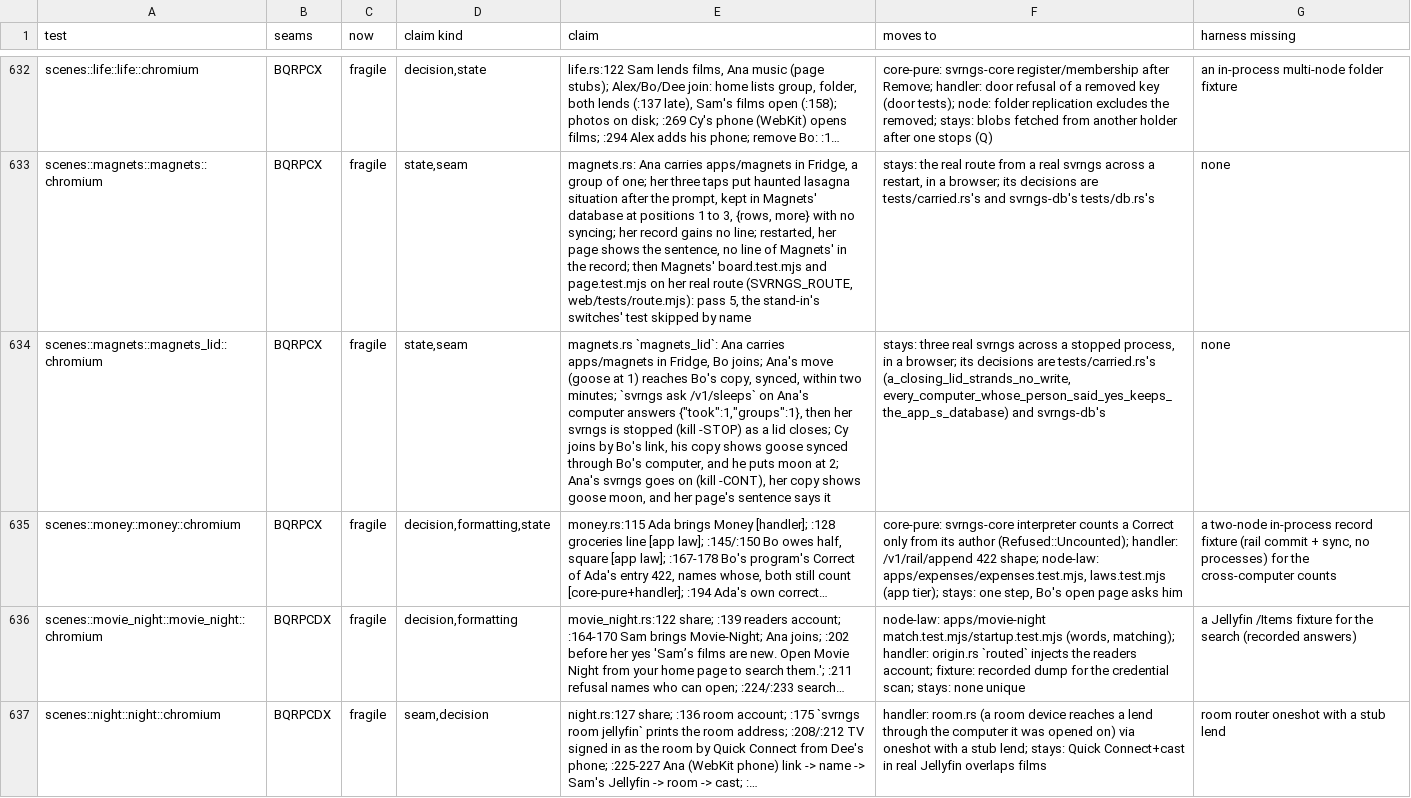
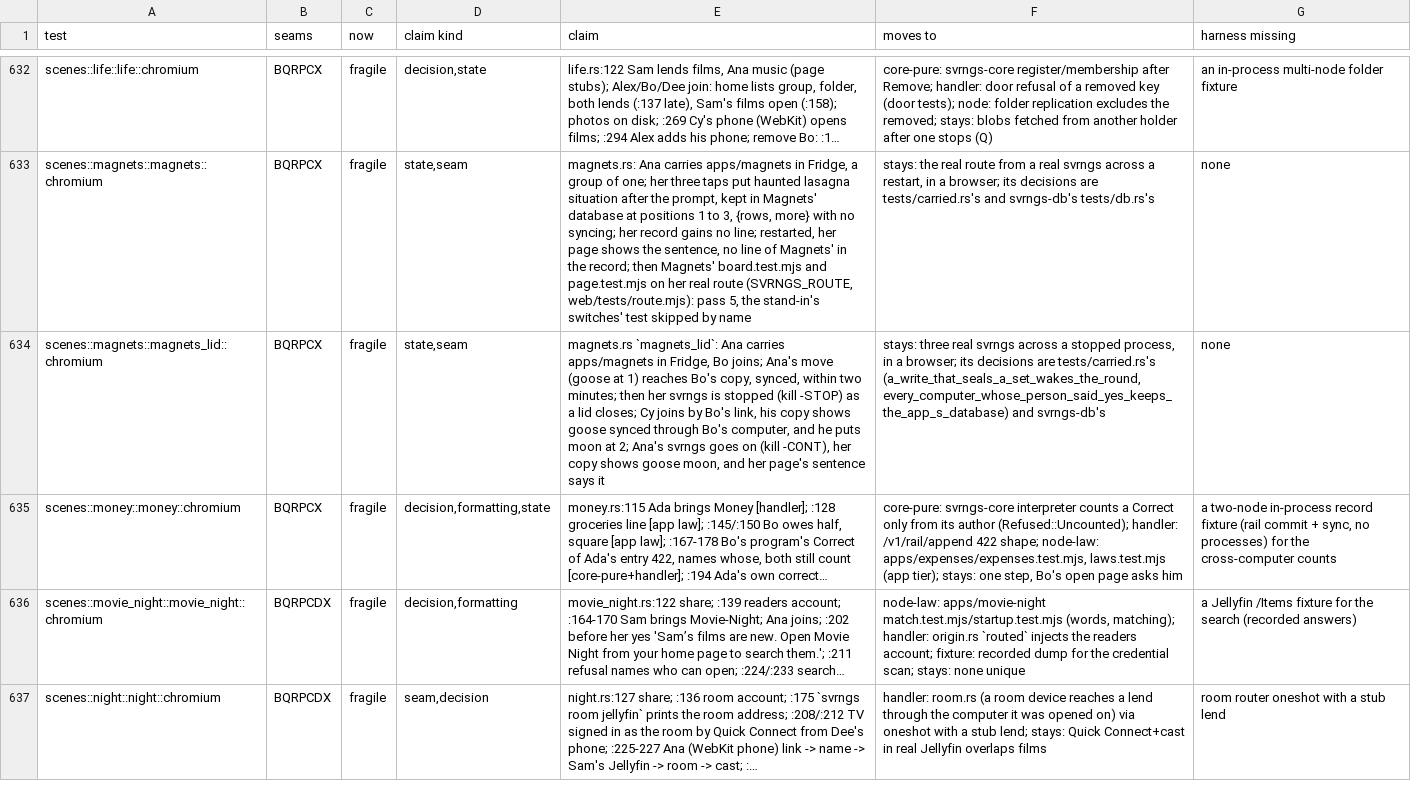
Before and after one commit to alexsbryan/svrngs, a TSV file: docs/seams.tsv, drawn as a sheet; only a part is shown, gaps mark what is left out; the diff names each change by its address in the sheet, - before the commit and + after, or states it on an @@ line.

Commit message:
node: the push before sleep goes, as a write's nudge carries a move within the round's seconds on every platform
The operator's cut, 2026-11-22. Since 2014ae99 a write that seals a set
wakes the round, so a member holds a move within the round's own seconds
on every platform, where the push before sleep reached only a computer
whose platform asked it (Arch's systemd-sleep hook; nothing on a Mac, or
on an install.sh Linux). The thin layer and its route carry no write the
nudge doesn't, and go:

- `POST /v1/sleeps` (carried.rs `SLEEPS`, `sleeps`; folder.rs's route) and
  ring_sync.rs `before_sleep`, with what only it read: `states`' answer of
  whether a member answered each call, and the `StreamExt` import.
- `packaging/arch/svrngs.sleep`, its source and sum in the PKGBUILD and
  its install line, and the Arch README's lines on it; packaging/ is as it
  was at 7994d445.
- tests/carried.rs `a_closing_lid_strands_no_write`, and the route's row
  in tests/record_api.rs `RECORD_ROUTES`.
- The scene `magnets_lid` asked `/v1/sleeps` before Ana's lid closed;
  now Ana's computer stops once Bo's has her move, as a lid closing. Its
  docs, its docs/seams.tsv row, the route's comment on the nudge
  (carried.rs) and the nudge test's doc say the nudge, not the hook.

The nudge and its test stay.

Runs: `cargo test -p svrngs-node --test carried -- database
a_write_that_seals an_app_s_writes` 7 passed; `--test record_api` 13
passed; `--lib -- ring_sync ring_routes folder` 38 passed; clippy clean
(svrngs-db, svrngs-node, svrngs, all targets); `cargo test -p svrngs
--test scenes -- magnets_lid` passed in 18.30 s, where it took 78 s
before the nudge. lean_check: 26,287.

```diff
--- a/docs/seams.tsv
+++ b/docs/seams.tsv
-E634 (claim): …two minutes; `svrngs ask /v1/sleeps` on Ana's computer answers {"took":1,"groups":1}, then her…
+E634 (claim): …two minutes; then her…
-F634 (moves to): …are tests/carried.rs's (a_closing_lid_strands_no_write, every_computer_whose_person_said_yes_keeps_the_app_s_database) and…
+F634 (moves to): …are tests/carried.rs's (a_write_that_seals_a_set_wakes_the_round, every_computer_whose_person_said_yes_keeps_the_app_s_database) and…
```
Also changed, not shown: 9 other files.
